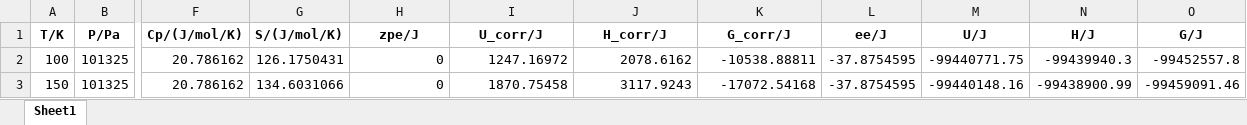
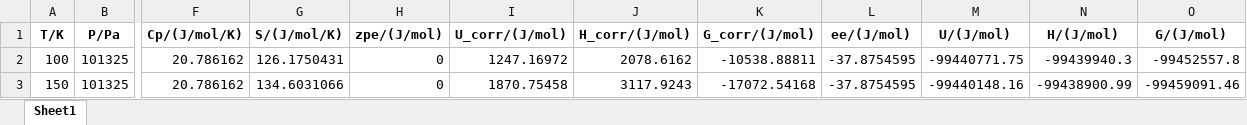
Before and after one commit to 47-5/ThermoCR, an Excel workbook: data/QMthermoScan_C_wB97Mp2_def2QZVPP.xlsx, sheet Sheet1, drawn as a sheet; only a part is shown, gaps mark what is left out; values as stored, in another font and other column widths than the file's, no borders; the diff names each change by its address in the sheet, - before the commit and + after, or states it on an @@ line.

```diff
--- a/data/QMthermoScan_C_wB97Mp2_def2QZVPP.xlsx (sheet Sheet1)
+++ b/data/QMthermoScan_C_wB97Mp2_def2QZVPP.xlsx (sheet Sheet1)
-H1: zpe/J
+H1: zpe/(J/mol)
-I1: U_corr/J
+I1: U_corr/(J/mol)
-J1: H_corr/J
+J1: H_corr/(J/mol)
-K1: G_corr/J
+K1: G_corr/(J/mol)
-L1: ee/J
+L1: ee/(J/mol)
-M1: U/J
+M1: U/(J/mol)
-N1: H/J
+N1: H/(J/mol)
-O1: G/J
+O1: G/(J/mol)
```
Also changed, not shown: data/C.xlsx, data/C_1000_6000K.xlsx, 8 other files.
